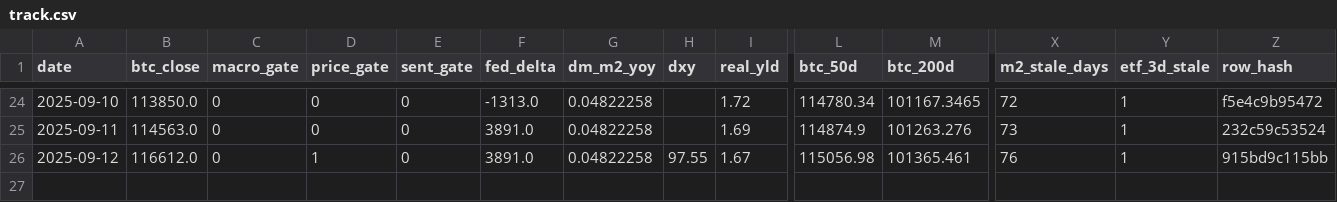
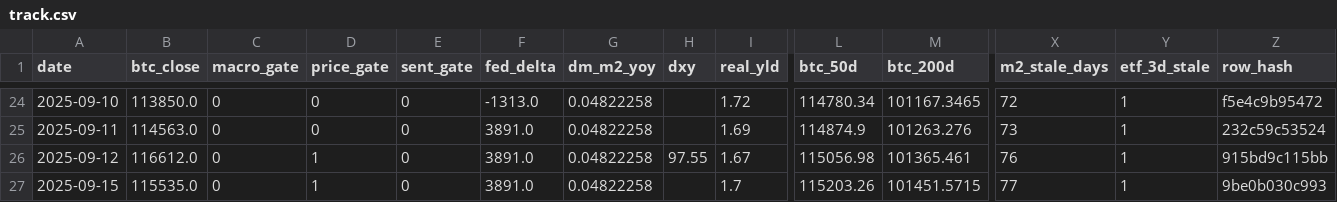
Before and after one commit to matthewprotti/btc_macro_agent_v2.py, a CSV file: track.csv, drawn as a sheet; only a part is shown, gaps mark what is left out; rows hold the shown columns only; the diff names each change by its address in the sheet, - before the commit and + after, or states it on an @@ line.

```diff
--- a/track.csv
+++ b/track.csv
+row 27: 2025-09-15 | 115535.0 | 0 | 1 | 0 | 3891.0 | 0.04822258 |  | 1.7 | 115203.26 | 101451.5715 | 77 | 1 | 9be0b030c993
```
Also changed, not shown: data/BTCUSD.csv, data/REALYLD.csv, 1 other file.
